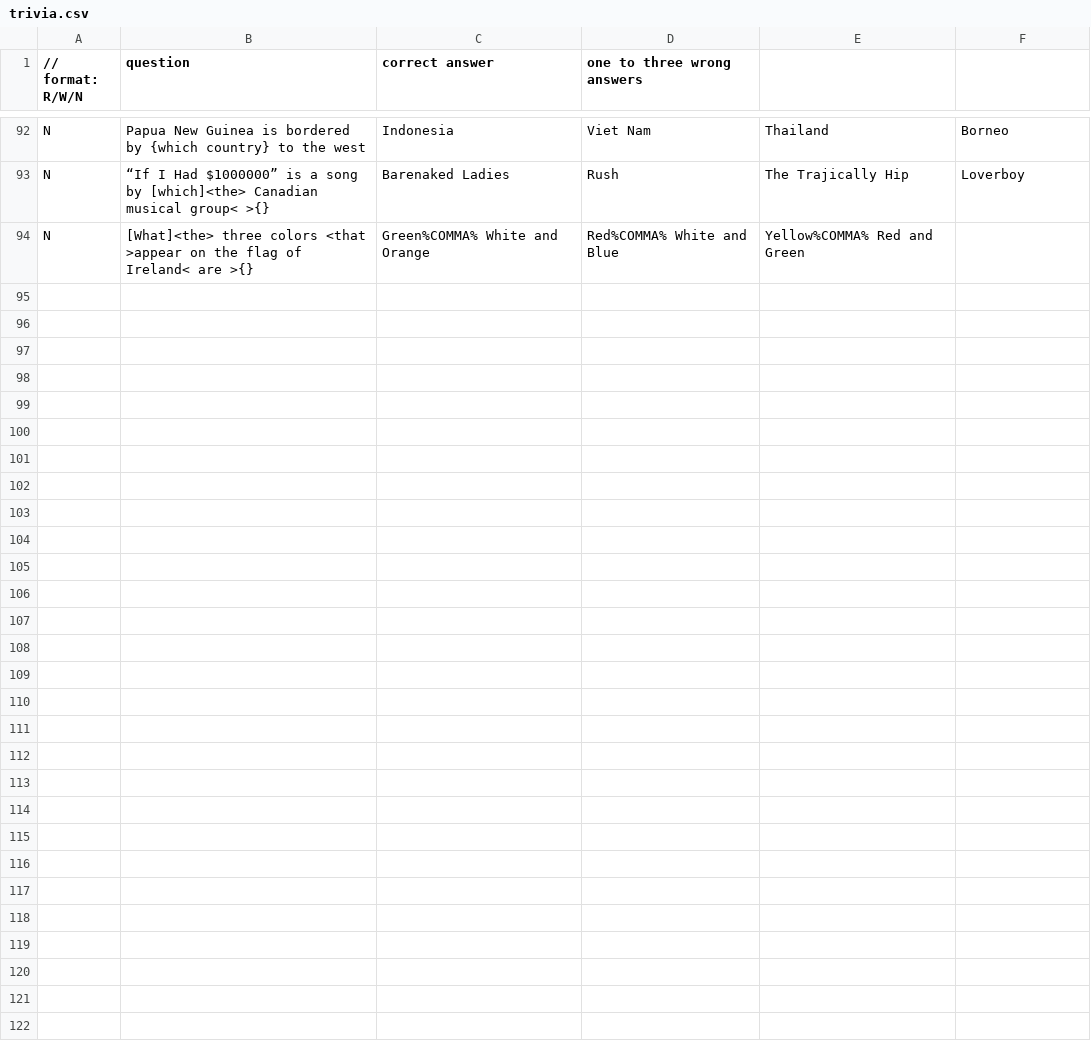
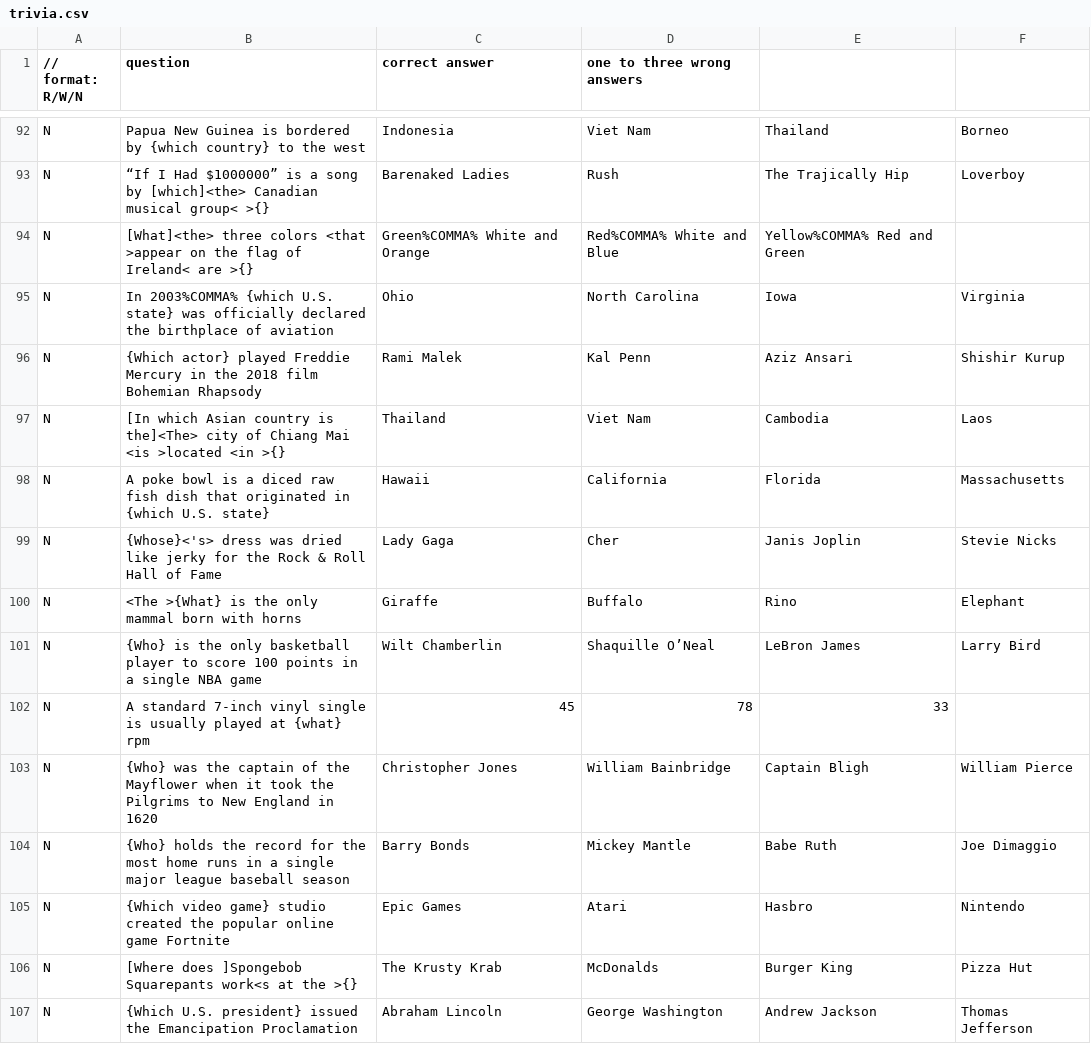
Before and after one commit to allanmcd/wumpus, a CSV file: src/trivia.csv, drawn as a sheet; only a part is shown, gaps mark what is left out; the diff covers the shown part only.

Commit message:
added some more trivia questions - now have 100

```diff
--- a/src/trivia.csv
+++ b/src/trivia.csv
@@ -94 +94,14 @@ N, “If I Had $1000000” is a song by [which]<the> Canadian musical group< >{}
 N, [What]<the> three colors <that >appear on the flag of Ireland< are >{}, Green%COMMA% White and Orange, Red%COMMA% White and Blue, Yellow%COMMA% Red and Green
+N, In 2003%COMMA% {which U.S. state} was officially declared the birthplace of aviation, Ohio, North Carolina, Iowa, Virginia
+N, {Which actor} played Freddie Mercury in the 2018 film Bohemian Rhapsody, Rami Malek, Kal Penn, Aziz Ansari, Shishir Kurup
+N, [In which Asian country is the]<The> city of Chiang Mai <is >located <in >{}, Thailand, Viet Nam, Cambodia, Laos
+N, A poke bowl is a diced raw fish dish that originated in {which U.S. state}, Hawaii, California, Florida, Massachusetts
+N, {Whose}<'s> dress was dried like jerky for the Rock & Roll Hall of Fame, Lady Gaga, Cher, Janis Joplin, Stevie Nicks
+N, <The >{What} is the only mammal born with horns, Giraffe, Buffalo, Rino, Elephant
+N, {Who} is the only basketball player to score 100 points in a single NBA game, Wilt Chamberlin, Shaquille O’Neal, LeBron James, Larry Bird
+N, A standard 7-inch vinyl single is usually played at {what} rpm, 45, 78, 33
+N, {Who} was the captain of the Mayflower when it took the Pilgrims to New England in 1620, Christopher Jones, William Bainbridge, Captain Bligh, William Pierce
+N, {Who} holds the record for the most home runs in a single major league baseball season, Barry Bonds, Mickey Mantle, Babe Ruth, Joe Dimaggio
+N, {Which video game} studio created the popular online game Fortnite, Epic Games, Atari, Hasbro, Nintendo
+N, [Where does ]Spongebob Squarepants work<s at the >{}, The Krusty Krab, McDonalds, Burger King, Pizza Hut
+N, {Which U.S. president} issued the Emancipation Proclamation, Abraham Lincoln, George Washington, Andrew Jackson, Thomas Jefferson
```
Also changed, not shown: 12 added rows elsewhere in this file.
